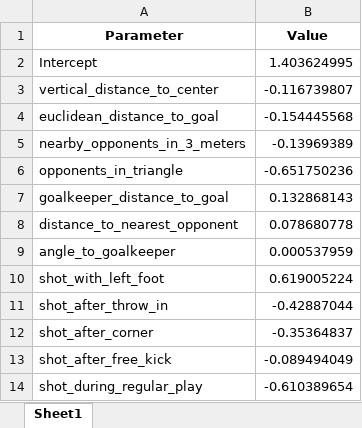
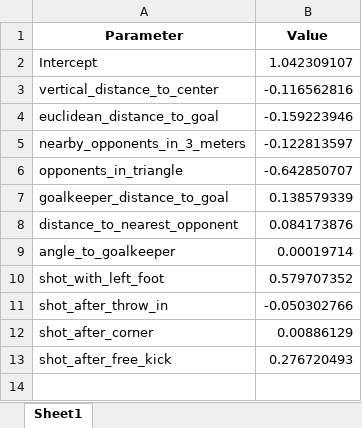
Before and after one commit to Peggy4444/shotsGPT, an Excel workbook: data/model_params_FIFA_2022.xlsx, sheet Sheet1, drawn as a sheet; values as stored, in another font and other column widths than the file's, no borders; the diff names each change by its address in the sheet, - before the commit and + after, or states it on an @@ line.

```diff
--- a/data/model_params_FIFA_2022.xlsx (sheet Sheet1)
+++ b/data/model_params_FIFA_2022.xlsx (sheet Sheet1)
-B2 (Value): 1.403624995
+B2 (Value): 1.042309107
-B3 (Value): -0.116739807
+B3 (Value): -0.116562816
-B4 (Value): -0.154445568
+B4 (Value): -0.159223946
-B5 (Value): -0.13969389
+B5 (Value): -0.122813597
-B6 (Value): -0.651750236
+B6 (Value): -0.642850707
-B7 (Value): 0.132868143
+B7 (Value): 0.138579339
-B8 (Value): 0.078680778
+B8 (Value): 0.084173876
-B9 (Value): 0.000537959
+B9 (Value): 0.00019714
-B10 (Value): 0.619005224
+B10 (Value): 0.579707352
-B11 (Value): -0.42887044
+B11 (Value): -0.050302766
-B12 (Value): -0.35364837
+B12 (Value): 0.00886129
-B13 (Value): -0.089494049
+B13 (Value): 0.276720493
-row 14: shot_during_regular_play | -0.610389654
```
Also changed, not shown: data/model_params_AFCON_2023.xlsx, data/model_params_FAWSL.xlsx, 33 other files.
